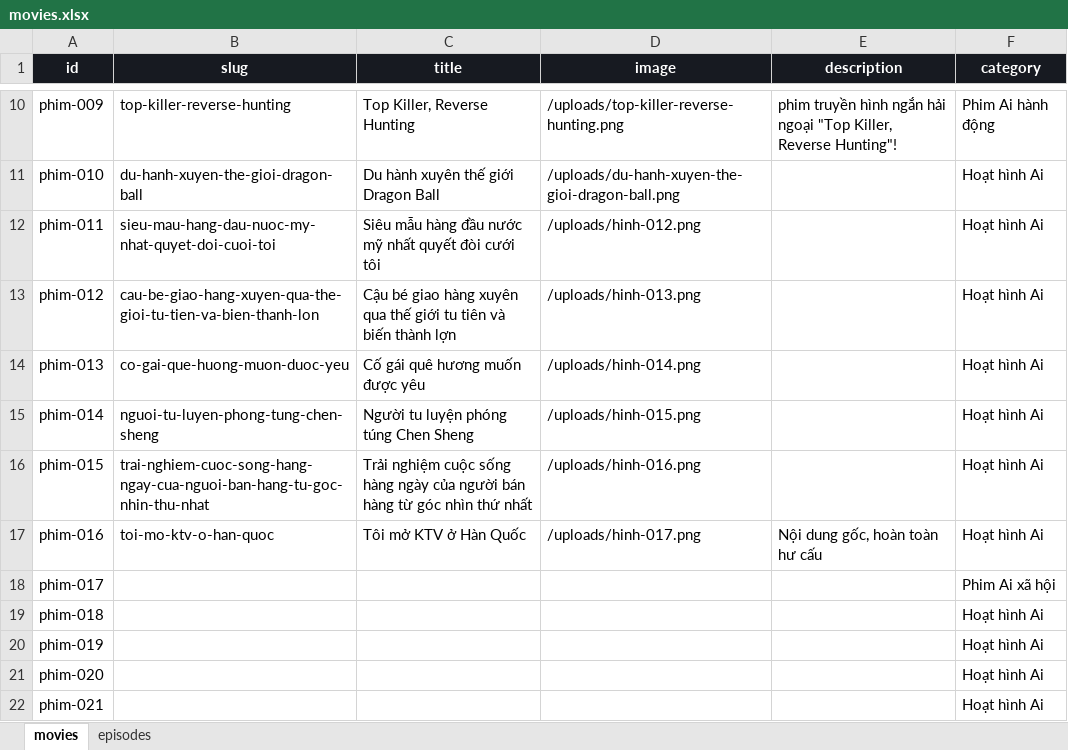
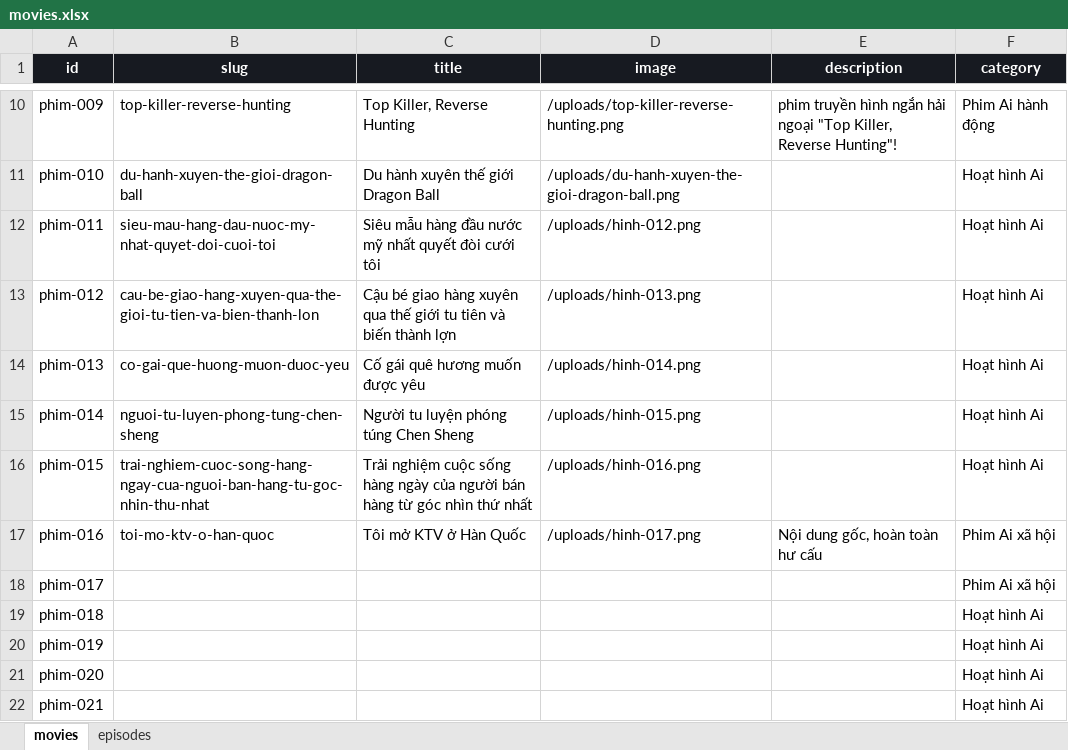
Before and after one commit to dattd101/sku069, an Excel workbook: data/movies.xlsx, sheet movies, drawn as a sheet; only a part is shown, gaps mark what is left out; values as stored, in another font and other column widths than the file's, no borders; table styles not drawn; the diff names each change by its address in the sheet, - before the commit and + after, or states it on an @@ line.

Commit message:
kk
991

```diff
--- a/data/movies.xlsx (sheet movies)
+++ b/data/movies.xlsx (sheet movies)
-F17 (category): Hoạt hình Ai
+F17 (category): Phim Ai xã hội
```
